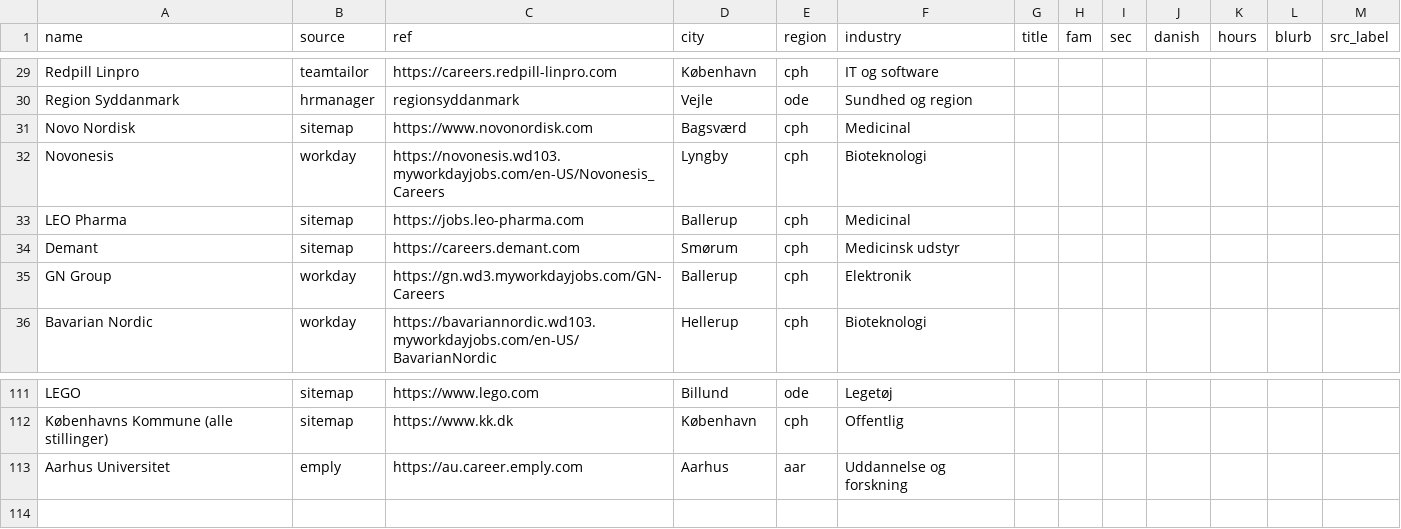
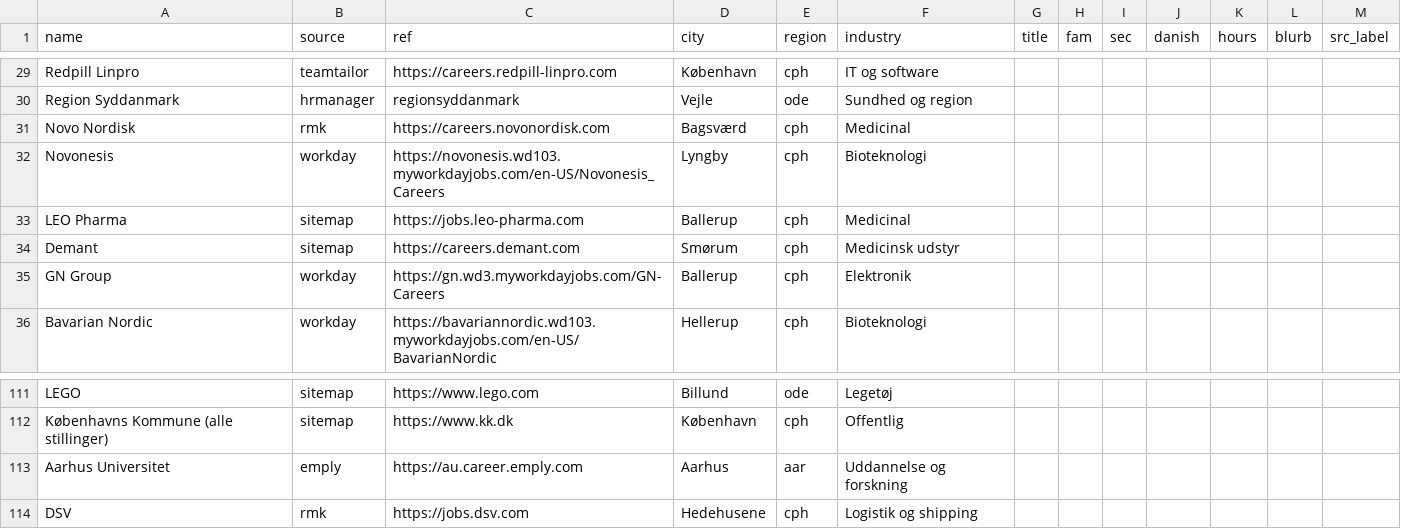
Before and after one commit to matchstudie-source/studiematch, a CSV file: collector/employers.csv, drawn as a sheet; only a part is shown, gaps mark what is left out.

```diff
--- a/collector/employers.csv
+++ b/collector/employers.csv
@@ -30,3 +30,3 @@ Redpill Linpro,teamtailor,https://careers.redpill-linpro.com,København,cph,IT o
 Region Syddanmark,hrmanager,regionsyddanmark,Vejle,ode,Sundhed og region,,,,,,,
-Novo Nordisk,sitemap,https://www.novonordisk.com,Bagsværd,cph,Medicinal,,,,,,,
+Novo Nordisk,rmk,https://careers.novonordisk.com,Bagsværd,cph,Medicinal,,,,,,,
 Novonesis,workday,https://novonesis.wd103.myworkdayjobs.com/en-US/Novonesis_Careers,Lyngby,cph,Bioteknologi,,,,,,,
@@ -113 +113,2 @@ Københavns Kommune (alle stillinger),sitemap,https://www.kk.dk,København,cph,O
 Aarhus Universitet,emply,https://au.career.emply.com,Aarhus,aar,Uddannelse og forskning,,,,,,,
+DSV,rmk,https://jobs.dsv.com,Hedehusene,cph,Logistik og shipping,,,,,,,
```
Also changed, not shown: 4 other files.
